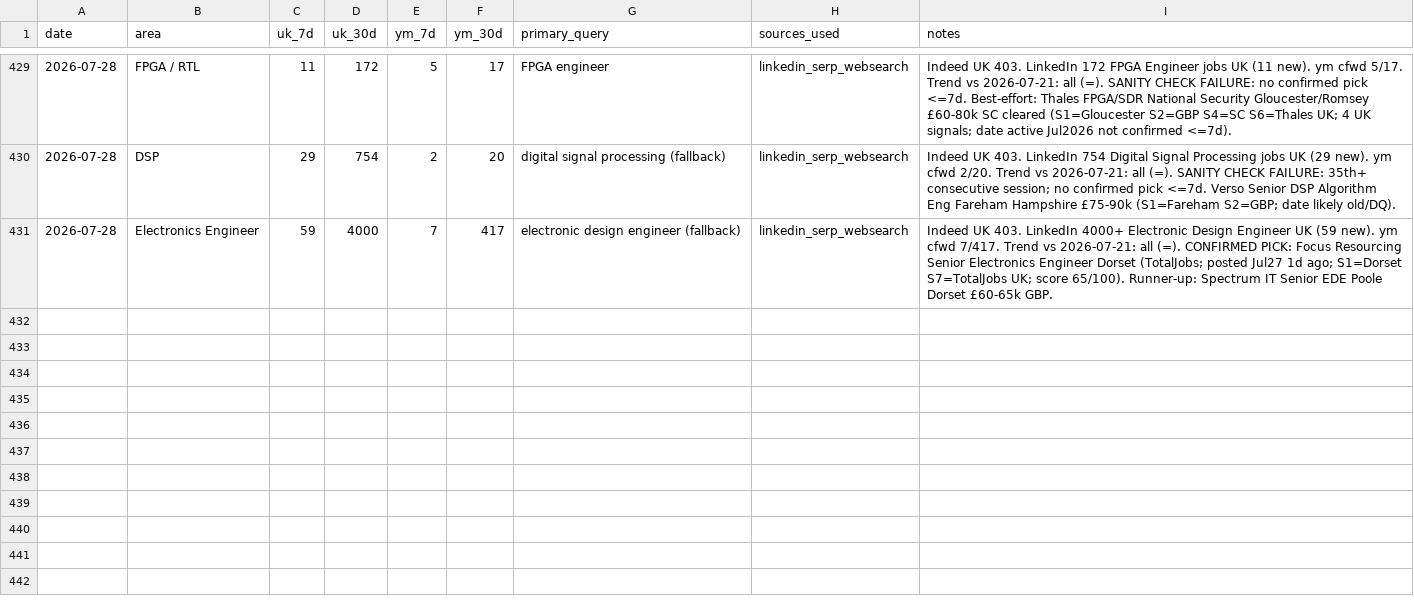
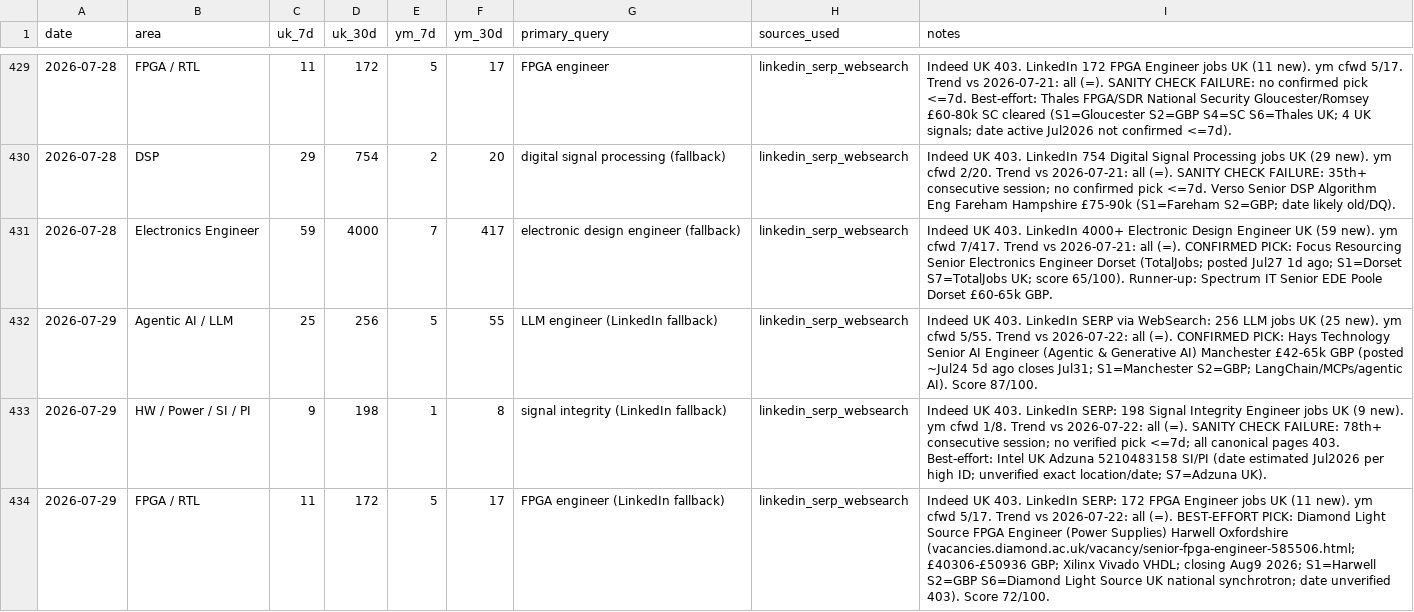
Before and after one commit to BrendanJamesLynskey/job-search-stats, a CSV file: stats/history.csv, drawn as a sheet; only a part is shown, gaps mark what is left out; the diff covers the shown part only; the diff names each change by its address in the sheet, - before the commit and + after, or states it on an @@ line.

Commit message:
Stats snapshot 2026-07-29

```diff
--- a/stats/history.csv
+++ b/stats/history.csv
+row 432: 2026-07-29 | Agentic AI / LLM | 25 | 256 | 5 | 55 | LLM engineer (LinkedIn fallback) | linkedin_serp_websearch | Indeed UK 403. LinkedIn SERP via WebSearch: 256 LLM jobs UK (25 new). ym cfwd 5/55. Trend vs 2026-07-22: all (=). CONFIRMED PICK: Hays Technology Senior AI Engineer (Agentic & Generative AI) Manchester £42-65k GBP (posted ~Jul24 5d ago closes Jul31; S1=Manchester S2=GBP; LangChain/MCPs/agentic AI). Score 87/100.
+row 433: 2026-07-29 | HW / Power / SI / PI | 9 | 198 | 1 | 8 | signal integrity (LinkedIn fallback) | linkedin_serp_websearch | Indeed UK 403. LinkedIn SERP: 198 Signal Integrity Engineer jobs UK (9 new). ym cfwd 1/8. Trend vs 2026-07-22: all (=). SANITY CHECK FAILURE: 78th+ consecutive session; no verified pick <=7d; all canonical pages 403. Best-effort: Intel UK Adzuna 5210483158 SI/PI (date estimated Jul2026 per high ID; unverified exact location/date; S7=Adzuna UK).
+row 434: 2026-07-29 | FPGA / RTL | 11 | 172 | 5 | 17 | FPGA engineer (LinkedIn fallback) | linkedin_serp_websearch | Indeed UK 403. LinkedIn SERP: 172 FPGA Engineer jobs UK (11 new). ym cfwd 5/17. Trend vs 2026-07-22: all (=). BEST-EFFORT PICK: Diamond Light Source FPGA Engineer (Power Supplies) Harwell Oxfordshire (vacancies.diamond.ac.uk/vacancy/senior-fpga-engineer-585506.html; £40306-£50936 GBP; Xilinx Vivado VHDL; closing Aug9 2026; S1=Harwell S2=GBP S6=Diamond Light Source UK national synchrotron; date unverified 403). Score 72/100.
```
Also changed, not shown: 2 added rows elsewhere in this file.
